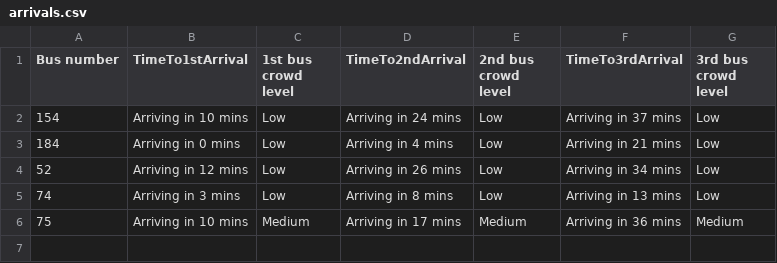
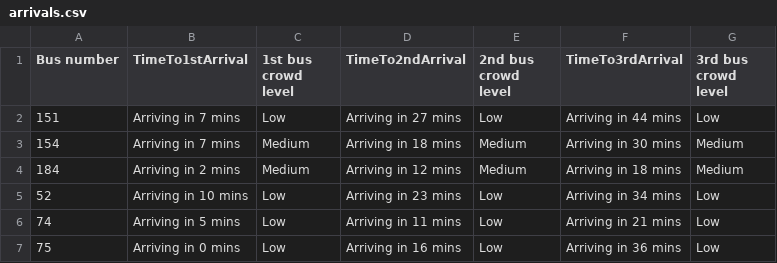
Before and after one commit to Spaghettiwithcheese/DDP-frontend, a CSV file: arrivals.csv, drawn as a sheet.

```diff
--- a/arrivals.csv
+++ b/arrivals.csv
@@ -1,6 +1,7 @@
 Bus number,TimeTo1stArrival,1st bus crowd level,TimeTo2ndArrival,2nd bus crowd level,TimeTo3rdArrival,"3rd bus crowd level "
-154,Arriving in 10 mins,Low,Arriving in 24 mins,Low,Arriving in 37 mins,Low
-184,Arriving in 0 mins,Low,Arriving in 4 mins,Low,Arriving in 21 mins,Low
-52,Arriving in 12 mins,Low,Arriving in 26 mins,Low,Arriving in 34 mins,Low
-74,Arriving in 3 mins,Low,Arriving in 8 mins,Low,Arriving in 13 mins,Low
-75,Arriving in 10 mins,Medium,Arriving in 17 mins,Medium,Arriving in 36 mins,Medium
+151,Arriving in 7 mins,Low,Arriving in 27 mins,Low,Arriving in 44 mins,Low
+154,Arriving in 7 mins,Medium,Arriving in 18 mins,Medium,Arriving in 30 mins,Medium
+184,Arriving in 2 mins,Medium,Arriving in 12 mins,Medium,Arriving in 18 mins,Medium
+52,Arriving in 10 mins,Low,Arriving in 23 mins,Low,Arriving in 34 mins,Low
+74,Arriving in 5 mins,Low,Arriving in 11 mins,Low,Arriving in 21 mins,Low
+75,Arriving in 0 mins,Low,Arriving in 16 mins,Low,Arriving in 36 mins,Low
```
Also changed, not shown: 1 other file.
